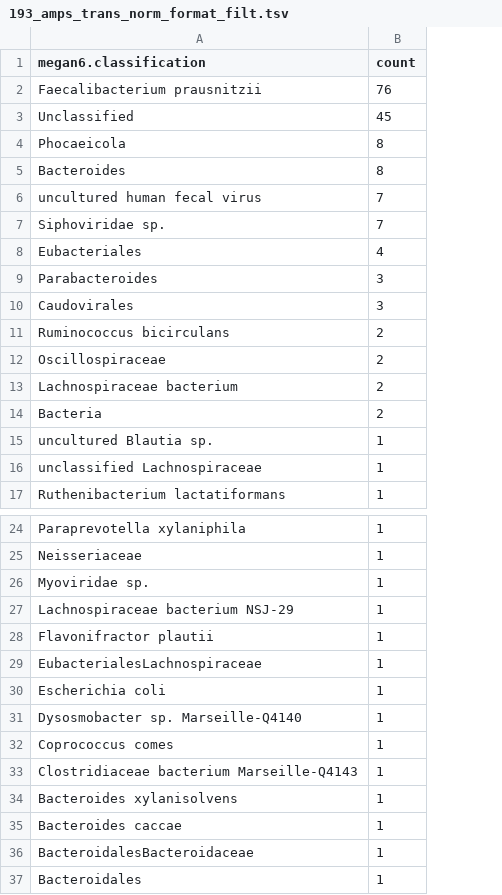
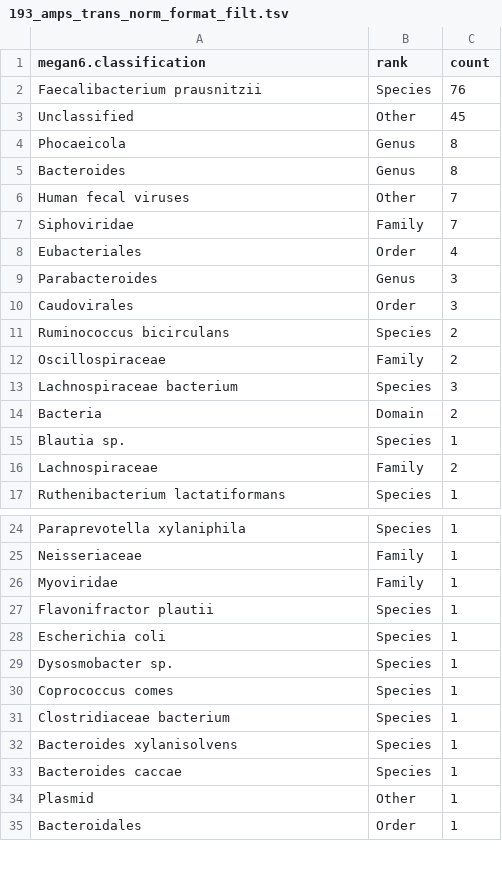
Before and after one commit to LuiguiGallardo/amps_microbiome, a TSV file: 17_megan6/193_amps_trans_norm_format_filt.tsv, drawn as a sheet; only a part is shown, gaps mark what is left out; removed rows and columns are numbered as before the commit, all else as after; the diff names each change by its address in the sheet, - before the commit and + after, or states it on an @@ line.

```diff
--- a/17_megan6/193_amps_trans_norm_format_filt.tsv
+++ b/17_megan6/193_amps_trans_norm_format_filt.tsv
+column B (rank), rows 2-15: Species | Other | Genus | Genus | Other | Family | Order | Genus | Order | Species | Family | Species | Domain | Species; row 17: Species; rows 24-35: Species | Family | Family | Species | Species | Species | Species | Species | Species | Species | Other | Order
-A6 (megan6.classification): uncultured human fecal virus
+A6 (megan6.classification): Human fecal viruses
-A7 (megan6.classification): Siphoviridae sp.
+A7 (megan6.classification): Siphoviridae
-C13 (count): 2
+C13 (count): 3
-A15 (megan6.classification): uncultured Blautia sp.
+A15 (megan6.classification): Blautia sp.
-row 16: unclassified Lachnospiraceae | 1
+row 16: Lachnospiraceae | Family | 2
-A26 (megan6.classification): Myoviridae sp.
+A26 (megan6.classification): Myoviridae
-row 27: Lachnospiraceae bacterium NSJ-29 | 1
-row 29: EubacterialesLachnospiraceae | 1
-A29 (megan6.classification): Dysosmobacter sp. Marseille-Q4140
+A29 (megan6.classification): Dysosmobacter sp.
-A31 (megan6.classification): Clostridiaceae bacterium Marseille-Q4143
+A31 (megan6.classification): Clostridiaceae bacterium
-A34 (megan6.classification): BacteroidalesBacteroidaceae
+A34 (megan6.classification): Plasmid
```
Also changed, not shown: 4 other files.
